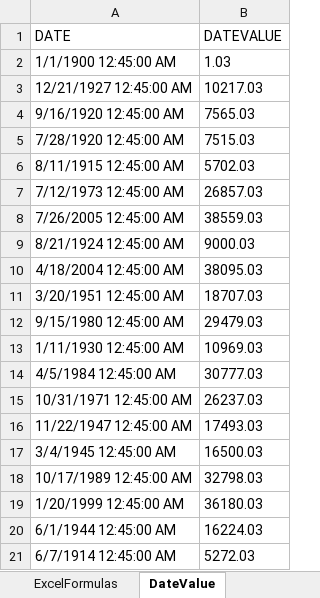
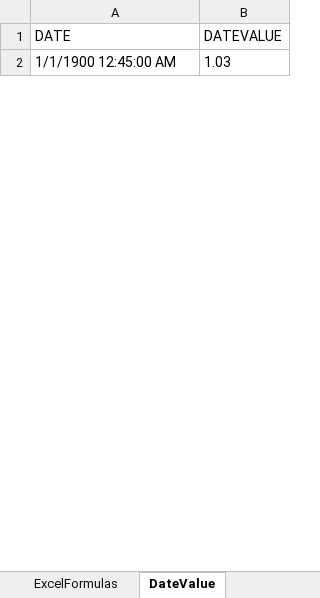
Before and after one commit to ARLM-Attic/solar-calculator, an Excel workbook: Source/Innovative.SolarCalculator.Tests/NOAA Solar Calculations Test Data.xlsx, sheet DateValue, drawn as a sheet; only a part is shown; values as stored, in another font and other column widths than the file's, no borders; removed rows and columns are numbered as before the commit, all else as after; the diff covers the shown part only; the diff names each change by its address in the sheet, - before the commit and + after, or states it on an @@ line.

Commit message:
Changed SolarTimes.ForDate from type DateTime to DateTimeOffset due to improper handling of time zone. Also add more test cases. Labeled as version 1.0.4
git-svn-id: https://solarcalculator.svn.codeplex.com/svn@26866 937343c3-697a-4e39-b5c6-83b50a1b7d63

```diff
--- a/Source/Innovative.SolarCalculator.Tests/NOAA Solar Calculations Test Data.xlsx (sheet DateValue)
+++ b/Source/Innovative.SolarCalculator.Tests/NOAA Solar Calculations Test Data.xlsx (sheet DateValue)
-row 3: 12/21/1927 12:45:00 AM | 10217.03
-row 4: 9/16/1920 12:45:00 AM | 7565.03
-row 5: 7/28/1920 12:45:00 AM | 7515.03
-row 6: 8/11/1915 12:45:00 AM | 5702.03
-row 7: 7/12/1973 12:45:00 AM | 26857.03
-row 8: 7/26/2005 12:45:00 AM | 38559.03
-row 9: 8/21/1924 12:45:00 AM | 9000.03
-row 10: 4/18/2004 12:45:00 AM | 38095.03
-row 11: 3/20/1951 12:45:00 AM | 18707.03
-row 12: 9/15/1980 12:45:00 AM | 29479.03
-row 13: 1/11/1930 12:45:00 AM | 10969.03
-row 14: 4/5/1984 12:45:00 AM | 30777.03
-row 15: 10/31/1971 12:45:00 AM | 26237.03
-row 16: 11/22/1947 12:45:00 AM | 17493.03
-row 17: 3/4/1945 12:45:00 AM | 16500.03
-row 18: 10/17/1989 12:45:00 AM | 32798.03
-row 19: 1/20/1999 12:45:00 AM | 36180.03
-row 20: 6/1/1944 12:45:00 AM | 16224.03
-row 21: 6/7/1914 12:45:00 AM | 5272.03
```
Also changed, not shown: 35 added rows and 16 removed rows elsewhere in this sheet, sheet Calculations, sheet ExcelFormulas, formulas that keep their value, 12 other files.
